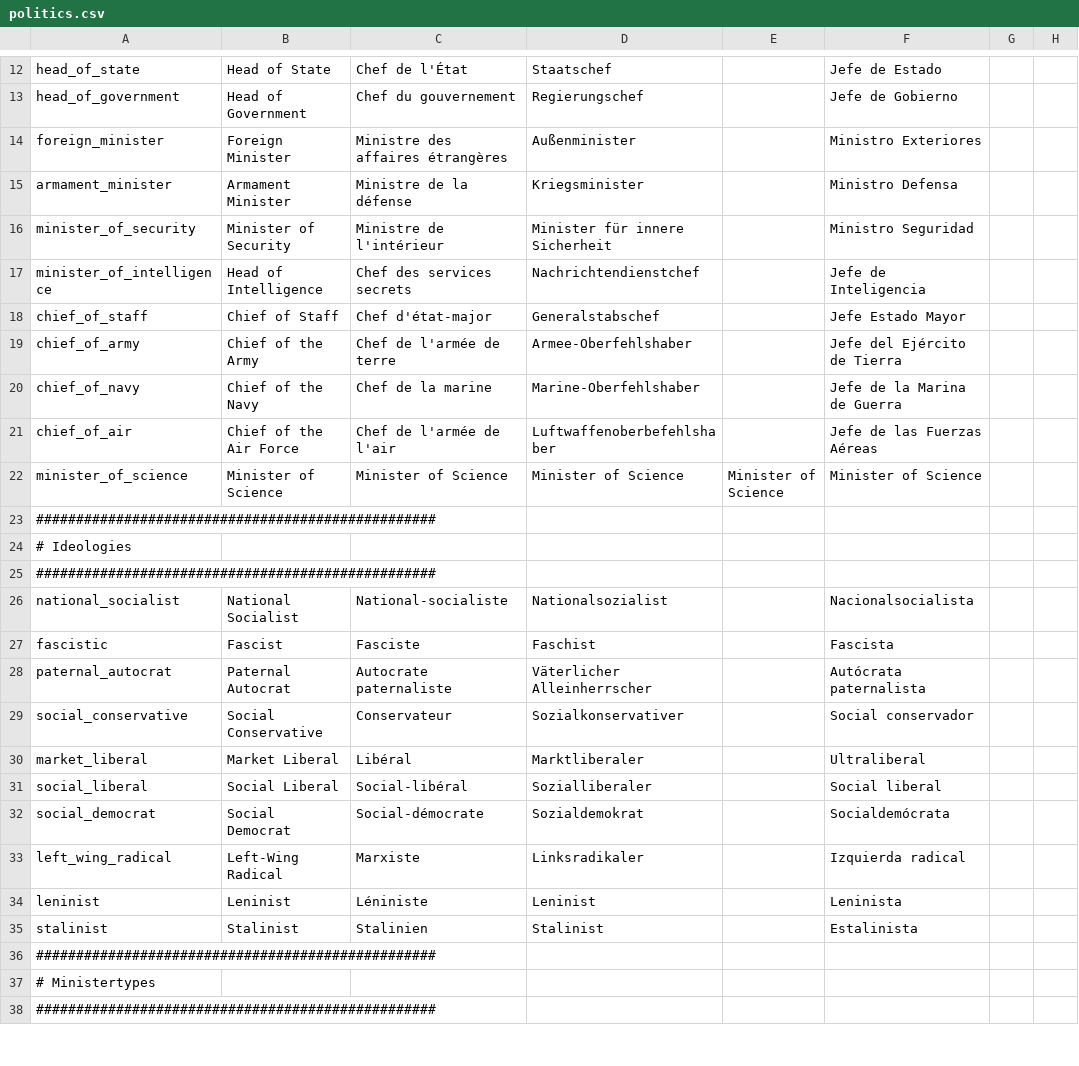
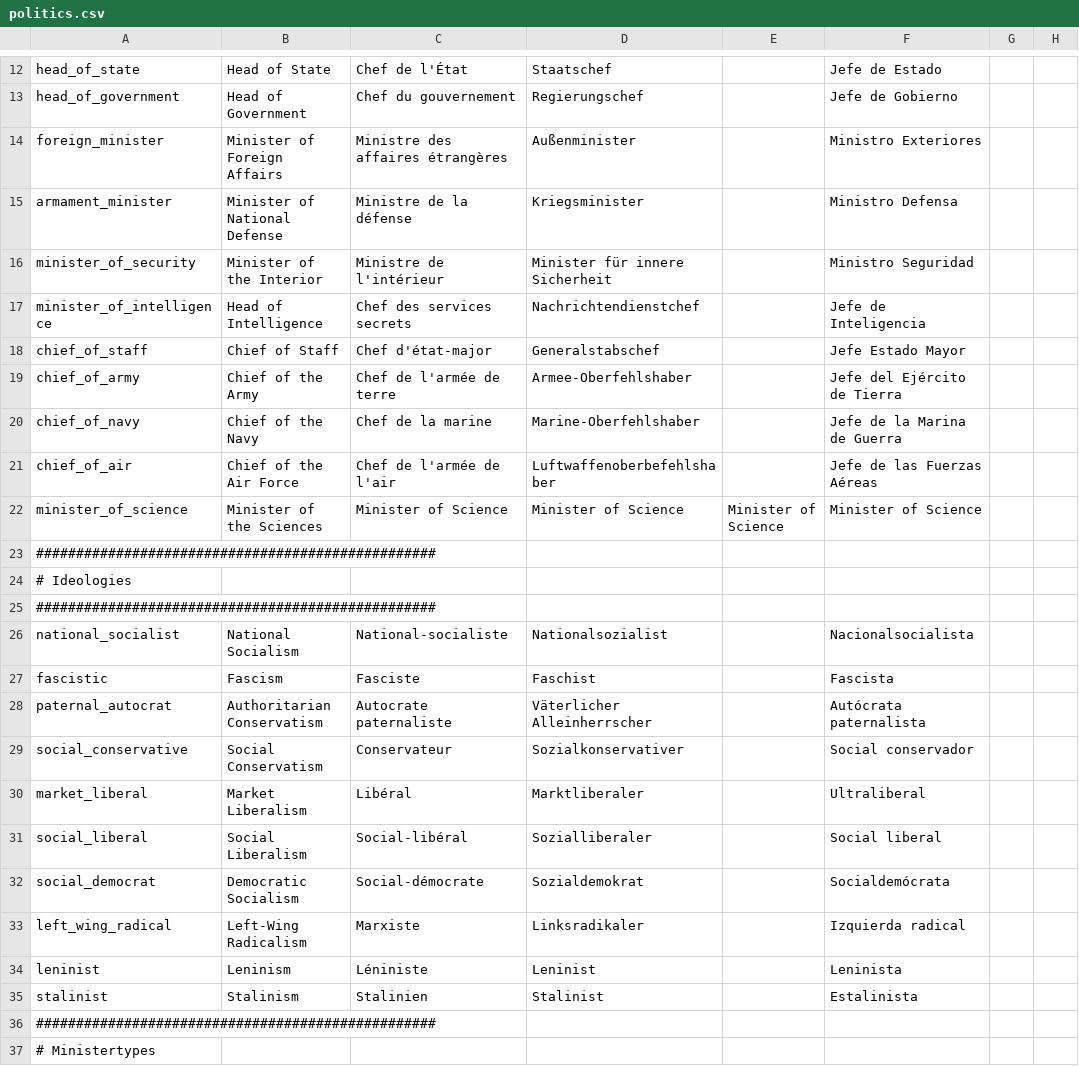
Before and after one commit to oumajgad/BlackICE, a CSV file: localisation/politics.csv, drawn as a sheet; only a part is shown, gaps mark what is left out; the shorter side is filled out with more unchanged rows; the diff names each change by its address in the sheet, - before the commit and + after, or states it on an @@ line.

Commit message:
Politic Locs

```diff
--- a/localisation/politics.csv
+++ b/localisation/politics.csv
-B14: Foreign Minister
+B14: Minister of Foreign Affairs
-B15: Armament Minister
+B15: Minister of National Defense
-B16: Minister of Security
+B16: Minister of the Interior
-B22: Minister of Science
+B22: Minister of the Sciences
-B26: National Socialist
+B26: National Socialism
-B27: Fascist
+B27: Fascism
-B28: Paternal Autocrat
+B28: Authoritarian Conservatism
-B29: Social Conservative
+B29: Social Conservatism
-B30: Market Liberal
+B30: Market Liberalism
-B31: Social Liberal
+B31: Social Liberalism
-B32: Social Democrat
+B32: Democratic Socialism
-B33: Left-Wing Radical
+B33: Left-Wing Radicalism
-B34: Leninist
+B34: Leninism
-B35: Stalinist
+B35: Stalinism
```
Also changed, not shown: 1 other file.
